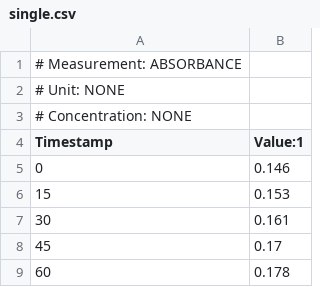
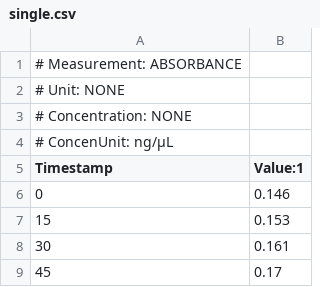
Before and after one commit to Promethees/microalbumin-Flask, a CSV file: csv/single.csv, drawn as a sheet; only a part is shown; the shorter side is filled out with more unchanged rows; the diff names each change by its address in the sheet, - before the commit and + after, or states it on an @@ line.

```diff
--- a/csv/single.csv
+++ b/csv/single.csv
+row 4: # ConcenUnit: ng/µL
```
Also changed, not shown: csv/multi.csv, 10 other files.
